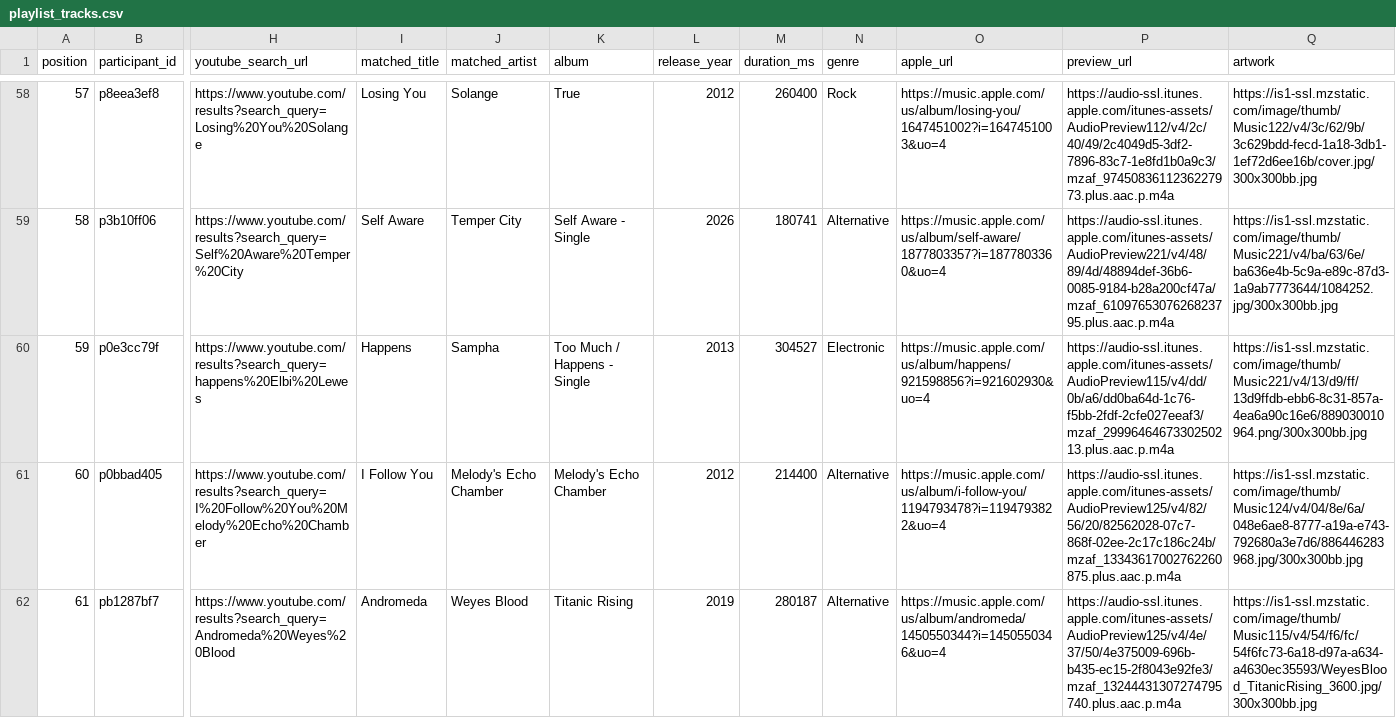
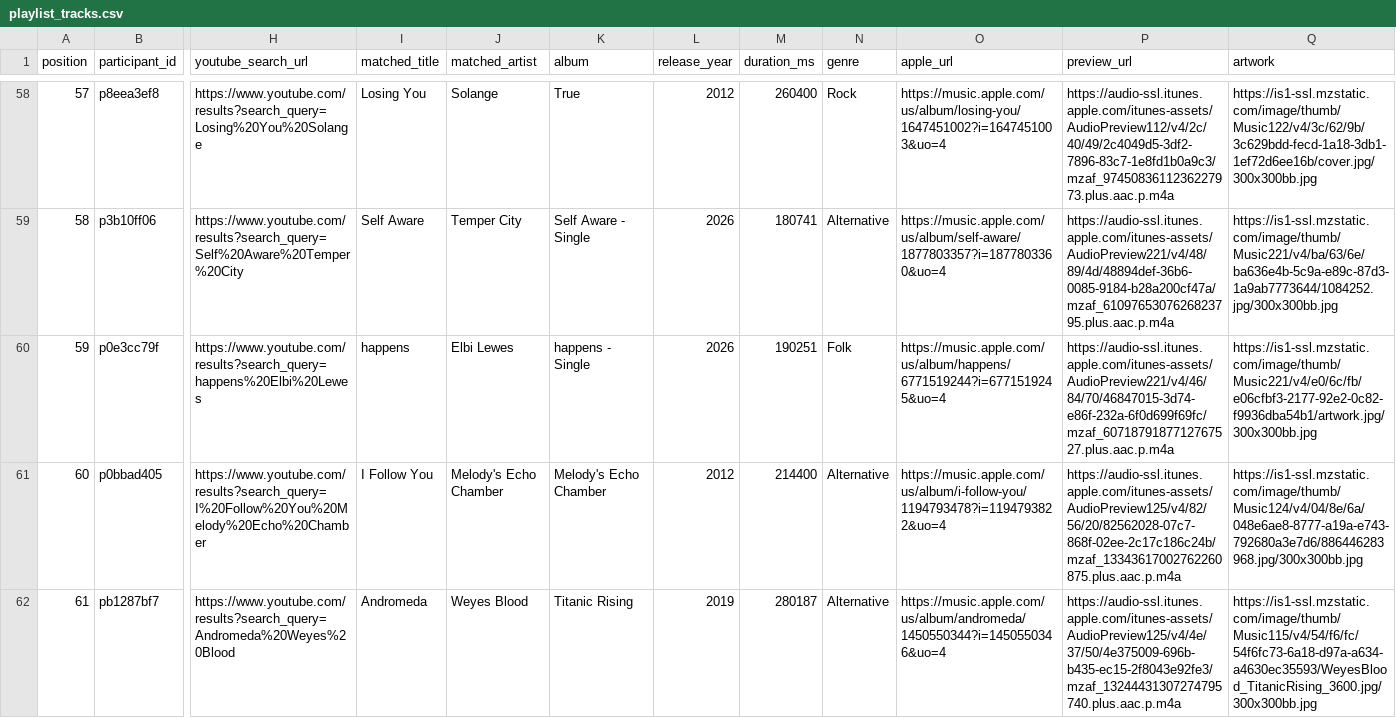
Before and after one commit to reisanar/SDIS-grad-26, a CSV file: docs/docs_data/playlist_tracks.csv, drawn as a sheet; only a part is shown, gaps mark what is left out; the diff covers the shown part only; the diff names each change by its address in the sheet, - before the commit and + after, or states it on an @@ line.

```diff
--- a/docs/docs_data/playlist_tracks.csv
+++ b/docs/docs_data/playlist_tracks.csv
-I60 (matched_title): Happens
+I60 (matched_title): happens
-J60 (matched_artist): Sampha
+J60 (matched_artist): Elbi Lewes
-K60 (album): Too Much / Happens - Single
+K60 (album): happens - Single
-L60 (release_year): 2013
+L60 (release_year): 2026
-M60 (duration_ms): 304527
+M60 (duration_ms): 190251
-N60 (genre): Electronic
+N60 (genre): Folk
-O60 (apple_url): https://music.apple.com/us/album/happens/921598856?i=921602930&uo=4
+O60 (apple_url): https://music.apple.com/us/album/happens/6771519244?i=6771519245&uo=4
-P60 (preview_url): https://audio-ssl.itunes.apple.com/itunes-assets/AudioPreview115/v4/dd/0b/a6/dd0ba64d-1c76-f5bb-2fdf-2cfe027eeaf3/mzaf_2999646467330250213.plus.aac.p.m4a
+P60 (preview_url): https://audio-ssl.itunes.apple.com/itunes-assets/AudioPreview221/v4/46/84/70/46847015-3d74-e86f-232a-6f0d699f69fc/mzaf_6071879187712767527.plus.aac.p.m4a
-Q60 (artwork): https://is1-ssl.mzstatic.com/image/thumb/Music221/v4/13/d9/ff/13d9ffdb-ebb6-8c31-857a-4ea6a90c16e6/889030010964.png/300x300bb.jpg
+Q60 (artwork): https://is1-ssl.mzstatic.com/image/thumb/Music221/v4/e0/6c/fb/e06cfbf3-2177-92e2-0c82-f9936dba54b1/artwork.jpg/300x300bb.jpg
```
Also changed, not shown: 41 edited cells elsewhere in this file, docs/docs_data/playlist_import.csv, docs_data/playlist_import.csv, 15 other files.
